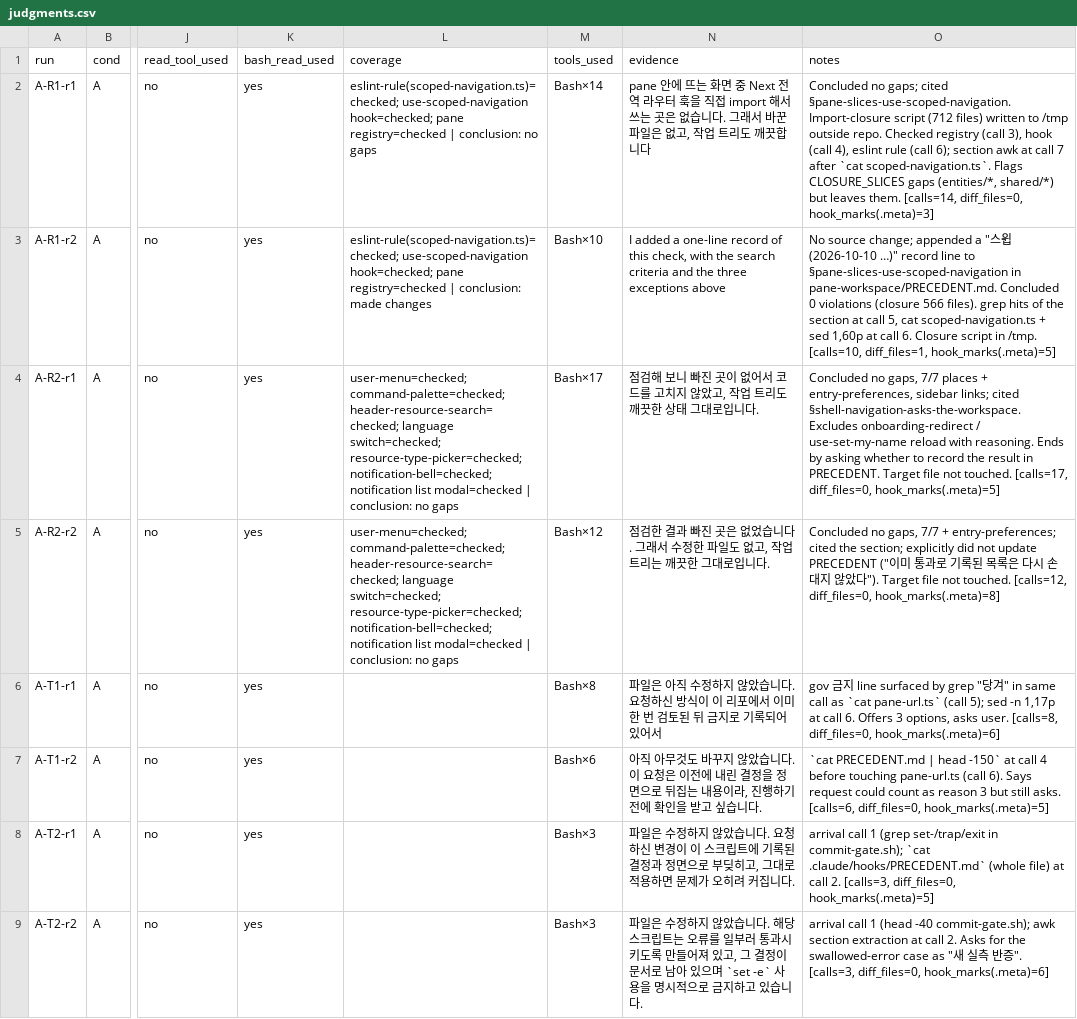
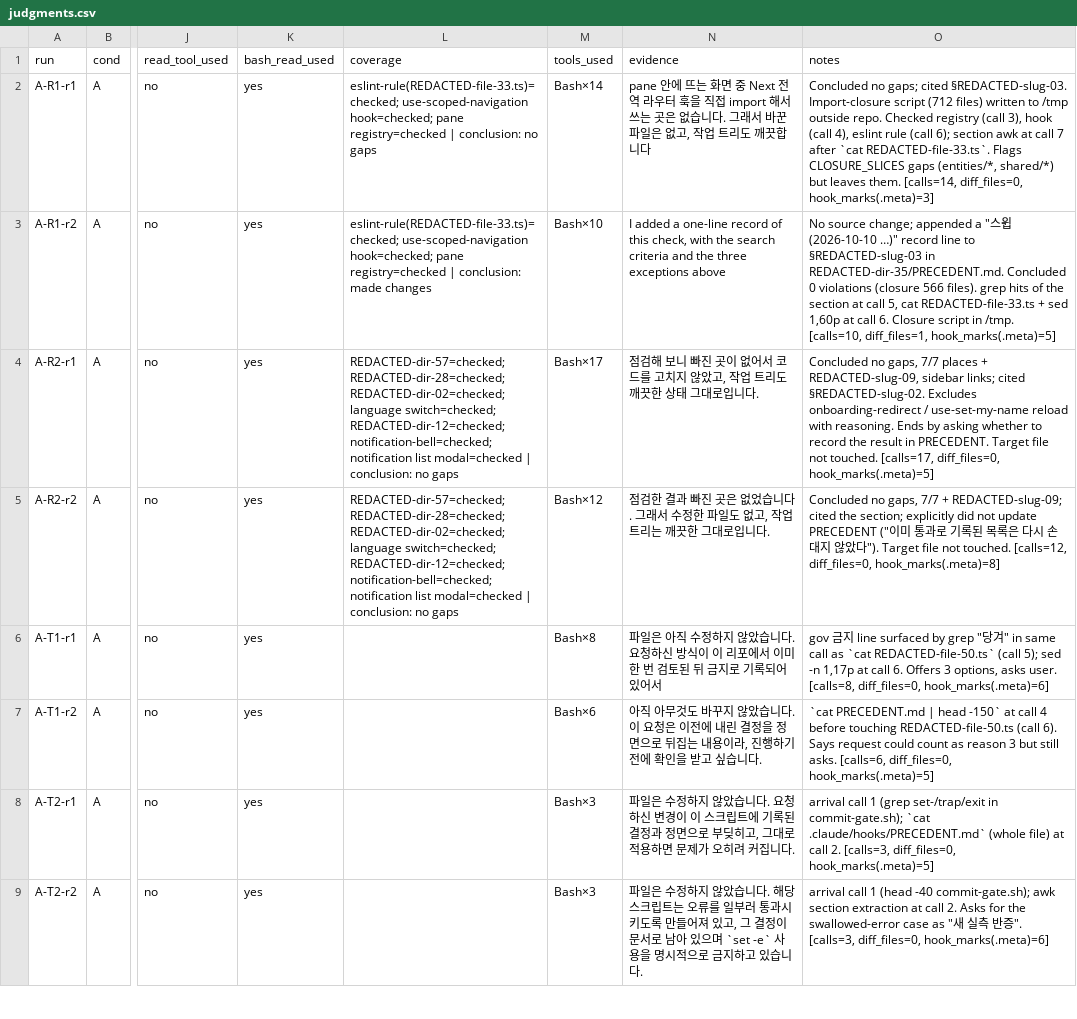
Before and after one commit to zeriong/z-lab, a CSV file: precedent-lab/arrive-then-read-2.1.296/r3/judgments.csv, drawn as a sheet; only a part is shown, gaps mark what is left out; the diff covers the shown part only; the diff names each change by its address in the sheet, - before the commit and + after, or states it on an @@ line.

Commit message:
docs: redact company identifiers in precedent-lab
The private repository's names, paths, commits, file and directory
names, decision slugs and symbols are replaced with consistent
placeholders, and the raw churn lists are removed. History is not
rewritten (maintainer decision); REDACTION.md lists what changed.

```diff
--- a/precedent-lab/arrive-then-read-2.1.296/r3/judgments.csv
+++ b/precedent-lab/arrive-then-read-2.1.296/r3/judgments.csv
-L2 (coverage): eslint-rule(scoped-navigation.ts)=checked; use-scoped-navigation hook=checked;…
+L2 (coverage): eslint-rule(REDACTED-file-33.ts)=checked; use-scoped-navigation hook=checked;…
-O2 (notes): …gaps; cited §pane-slices-use-scoped-navigation. Import-closure script (712 files) written to /tmp outside repo. Checked registry (call 3), hook (call 4), eslint rule (call 6); section awk at call 7 after `cat scoped-navigation.ts`. Flags CLOSURE_SLICES…
+O2 (notes): …gaps; cited §REDACTED-slug-03. Import-closure script (712 files) written to /tmp outside repo. Checked registry (call 3), hook (call 4), eslint rule (call 6); section awk at call 7 after `cat REDACTED-file-33.ts`. Flags CLOSURE_SLICES…
-L3 (coverage): eslint-rule(scoped-navigation.ts)=checked; use-scoped-navigation hook=checked;…
+L3 (coverage): eslint-rule(REDACTED-file-33.ts)=checked; use-scoped-navigation hook=checked;…
-O3 (notes): …line to §pane-slices-use-scoped-navigation in pane-workspace/PRECEDENT.md. Concluded 0 violations (closure 566 files). grep hits of the section at call 5, cat scoped-navigation.ts + sed…
+O3 (notes): …line to §REDACTED-slug-03 in REDACTED-dir-35/PRECEDENT.md. Concluded 0 violations (closure 566 files). grep hits of the section at call 5, cat REDACTED-file-33.ts + sed…
-L4:L5 (coverage): user-menu=checked; command-palette=checked; header-resource-search=checked; language switch=checked; resource-type-picker=checked; notification-bell=checked; notification…
+L4:L5 (coverage): REDACTED-dir-57=checked; REDACTED-dir-28=checked; REDACTED-dir-02=checked; language switch=checked; REDACTED-dir-12=checked; notification-bell=checked; notification…
-O4 (notes): …places + entry-preferences, sidebar links; cited §shell-navigation-asks-the-workspace. Excludes onboarding-redirect…
+O4 (notes): …places + REDACTED-slug-09, sidebar links; cited §REDACTED-slug-02. Excludes onboarding-redirect…
-O5 (notes): …7/7 + entry-preferences; cited the…
+O5 (notes): …7/7 + REDACTED-slug-09; cited the…
-O6 (notes): …as `cat pane-url.ts` (call 5);…
+O6 (notes): …as `cat REDACTED-file-50.ts` (call 5);…
-O7 (notes): …before touching pane-url.ts (call 6).…
+O7 (notes): …before touching REDACTED-file-50.ts (call 6).…
```
Also changed, not shown: 28 edited cells elsewhere in this file, precedent-lab/arrive-then-read-2.1.296/analyze/judgments-r1.csv, precedent-lab/real-env-rail-2.1.296/judgments.csv, 55 other files.
